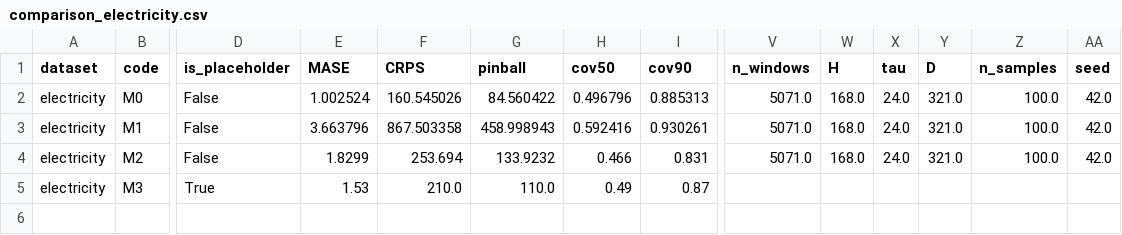
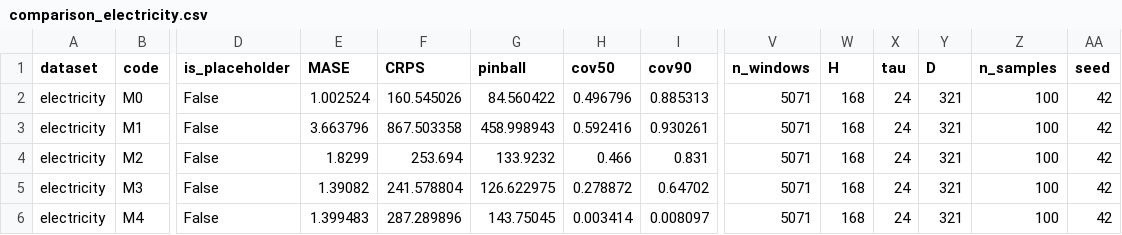
Before and after one commit to Icaica14/pml-diffusion-tsf, a CSV file: results/tables/comparison_electricity.csv, drawn as a sheet; only a part is shown, gaps mark what is left out; rows hold the shown columns only; the diff covers the shown part only; the diff names each change by its address in the sheet, - before the commit and + after, or states it on an @@ line.

```diff
--- a/results/tables/comparison_electricity.csv
+++ b/results/tables/comparison_electricity.csv
-V2:V4 (n_windows): 5071.0
+V2:V4 (n_windows): 5071
-W2:W4 (H): 168.0
+W2:W4 (H): 168
-X2:X4 (tau): 24.0
+X2:X4 (tau): 24
-Y2:Y4 (D): 321.0
+Y2:Y4 (D): 321
-Z2:Z4 (n_samples): 100.0
+Z2:Z4 (n_samples): 100
-AA2:AA4 (seed): 42.0
+AA2:AA4 (seed): 42
-D5 (is_placeholder): True
+D5 (is_placeholder): False
-E5 (MASE): 1.53
+E5 (MASE): 1.39082
-F5 (CRPS): 210.0
+F5 (CRPS): 241.578804
-G5 (pinball): 110.0
+G5 (pinball): 126.622975
-H5 (cov50): 0.49
+H5 (cov50): 0.278872
-I5 (cov90): 0.87
+I5 (cov90): 0.64702
-V5 (n_windows): (empty)
+V5 (n_windows): 5071
-W5 (H): (empty)
+W5 (H): 168
-X5 (tau): (empty)
+X5 (tau): 24
-Y5 (D): (empty)
+Y5 (D): 321
-Z5 (n_samples): (empty)
+Z5 (n_samples): 100
-AA5 (seed): (empty)
+AA5 (seed): 42
+row 6: electricity | M4 | False | 1.399483 | 287.289896 | 143.75045 | 0.003414 | 0.008097 | 5071 | 168 | 24 | 321 | 100 | 42
```
Also changed, not shown: 11 edited cells elsewhere in this file, results/registry.csv, 18 other files.
